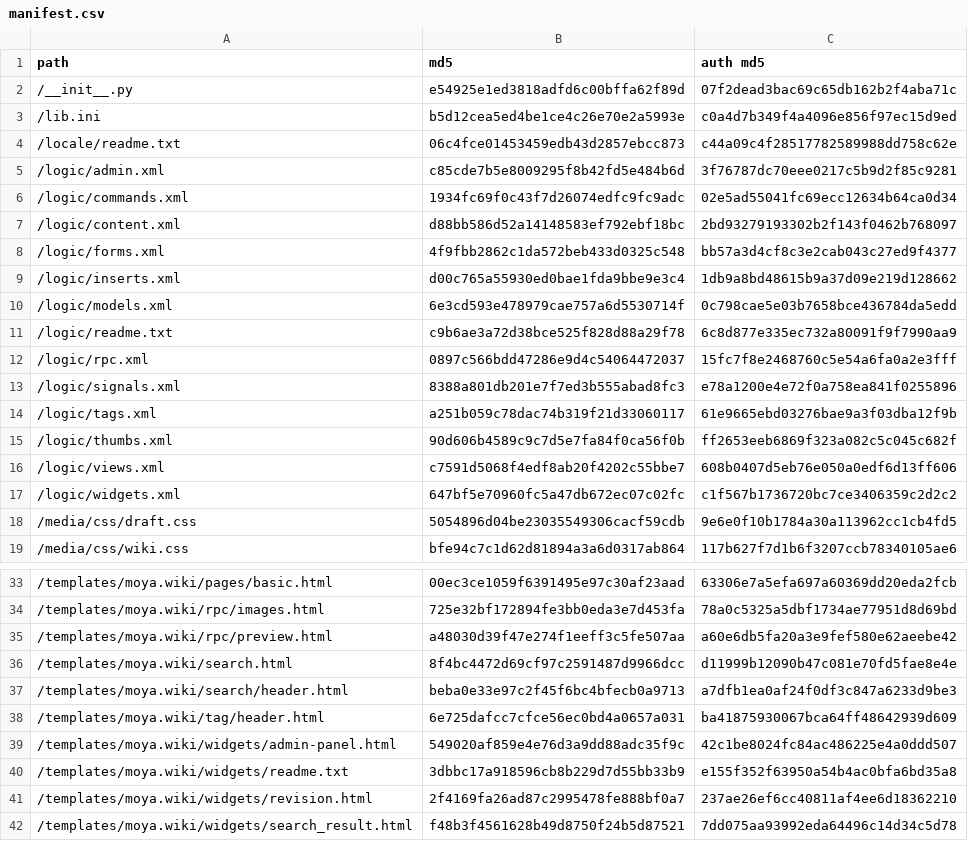
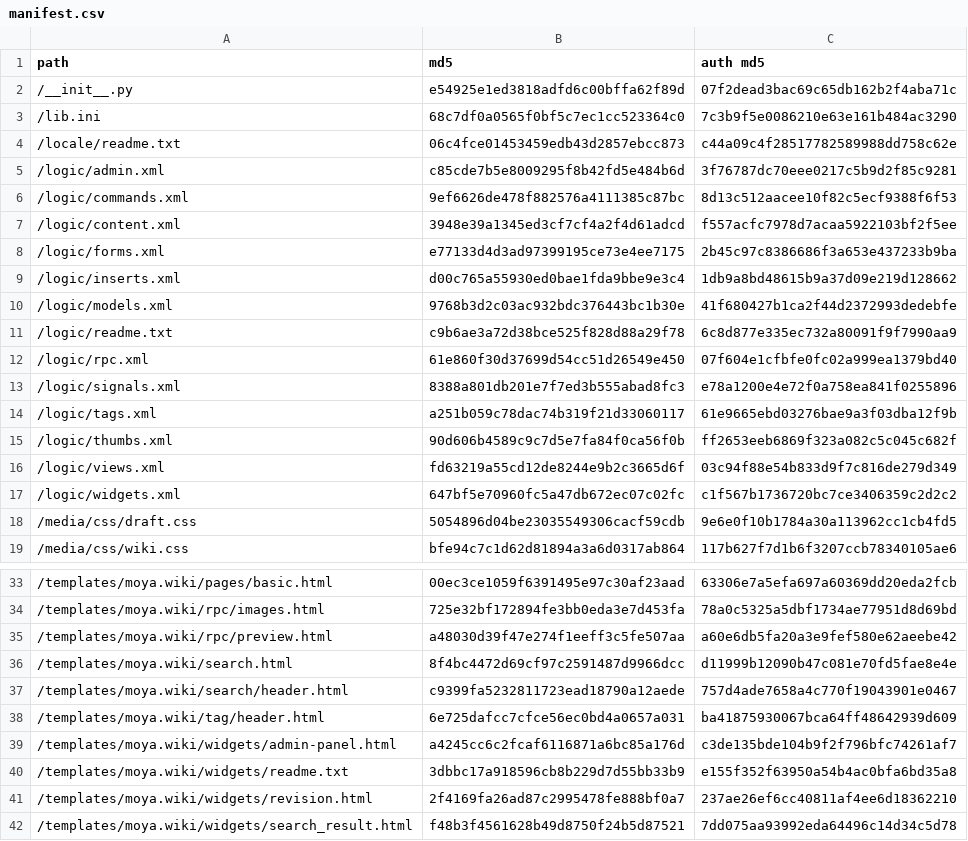
Before and after one commit to PyFilesystem/pyfilesystem.org, a CSV file: webapp/external/moya.wiki/manifest.csv, drawn as a sheet; only a part is shown, gaps mark what is left out.

Commit message:
new wiki, search fixes

```diff
--- a/webapp/external/moya.wiki/manifest.csv
+++ b/webapp/external/moya.wiki/manifest.csv
@@ -2,12 +2,12 @@
 "/__init__.py",e54925e1ed3818adfd6c00bffa62f89d,07f2dead3bac69c65db162b2f4aba71c
-"/lib.ini",b5d12cea5ed4be1ce4c26e70e2a5993e,c0a4d7b349f4a4096e856f97ec15d9ed
+"/lib.ini",68c7df0a0565f0bf5c7ec1cc523364c0,7c3b9f5e0086210e63e161b484ac3290
 "/locale/readme.txt",06c4fce01453459edb43d2857ebcc873,c44a09c4f28517782589988dd758c62e
 "/logic/admin.xml",c85cde7b5e8009295f8b42fd5e484b6d,3f76787dc70eee0217c5b9d2f85c9281
-"/logic/commands.xml",1934fc69f0c43f7d26074edfc9fc9adc,02e5ad55041fc69ecc12634b64ca0d34
-"/logic/content.xml",d88bb586d52a14148583ef792ebf18bc,2bd93279193302b2f143f0462b768097
-"/logic/forms.xml",4f9fbb2862c1da572beb433d0325c548,bb57a3d4cf8c3e2cab043c27ed9f4377
+"/logic/commands.xml",9ef6626de478f882576a4111385c87bc,8d13c512aacee10f82c5ecf9388f6f53
+"/logic/content.xml",3948e39a1345ed3cf7cf4a2f4d61adcd,f557acfc7978d7acaa5922103bf2f5ee
+"/logic/forms.xml",e77133d4d3ad97399195ce73e4ee7175,2b45c97c8386686f3a653e437233b9ba
 "/logic/inserts.xml",d00c765a55930ed0bae1fda9bbe9e3c4,1db9a8bd48615b9a37d09e219d128662
-"/logic/models.xml",6e3cd593e478979cae757a6d5530714f,0c798cae5e03b7658bce436784da5edd
+"/logic/models.xml",9768b3d2c03ac932bdc376443bc1b30e,41f680427b1ca2f44d2372993dedebfe
 "/logic/readme.txt",c9b6ae3a72d38bce525f828d88a29f78,6c8d877e335ec732a80091f9f7990aa9
-"/logic/rpc.xml",0897c566bdd47286e9d4c54064472037,15fc7f8e2468760c5e54a6fa0a2e3fff
+"/logic/rpc.xml",61e860f30d37699d54cc51d26549e450,07f604e1cfbfe0fc02a999ea1379bd40
 "/logic/signals.xml",8388a801db201e7f7ed3b555abad8fc3,e78a1200e4e72f0a758ea841f0255896
@@ -15,3 +15,3 @@
 "/logic/thumbs.xml",90d606b4589c9c7d5e7fa84f0ca56f0b,ff2653eeb6869f323a082c5c045c682f
-"/logic/views.xml",c7591d5068f4edf8ab20f4202c55bbe7,608b0407d5eb76e050a0edf6d13ff606
+"/logic/views.xml",fd63219a55cd12de8244e9b2c3665d6f,03c94f88e54b833d9f7c816de279d349
 "/logic/widgets.xml",647bf5e70960fc5a47db672ec07c02fc,c1f567b1736720bc7ce3406359c2d2c2
@@ -36,5 +36,5 @@
 "/templates/moya.wiki/search.html",8f4bc4472d69cf97c2591487d9966dcc,d11999b12090b47c081e70fd5fae8e4e
-"/templates/moya.wiki/search/header.html",beba0e33e97c2f45f6bc4bfecb0a9713,a7dfb1ea0af24f0df3c847a6233d9be3
+"/templates/moya.wiki/search/header.html",c9399fa5232811723ead18790a12aede,757d4ade7658a4c770f19043901e0467
 "/templates/moya.wiki/tag/header.html",6e725dafcc7cfce56ec0bd4a0657a031,ba41875930067bca64ff48642939d609
-"/templates/moya.wiki/widgets/admin-panel.html",549020af859e4e76d3a9dd88adc35f9c,42c1be8024fc84ac486225e4a0ddd507
+"/templates/moya.wiki/widgets/admin-panel.html",a4245cc6c2fcaf6116871a6bc85a176d,c3de135bde104b9f2f796bfc74261af7
 "/templates/moya.wiki/widgets/readme.txt",3dbbc17a918596cb8b229d7d55bb33b9,e155f352f63950a54b4ac0bfa6bd35a8
```
Also changed, not shown: 22 other files.
